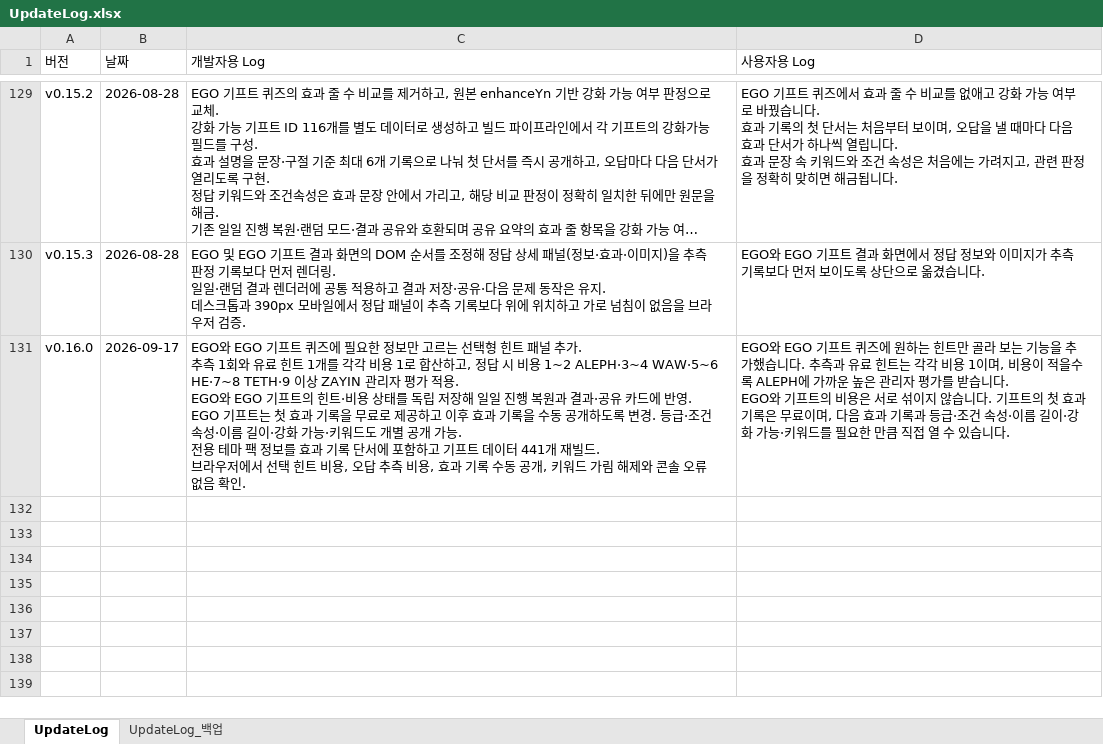
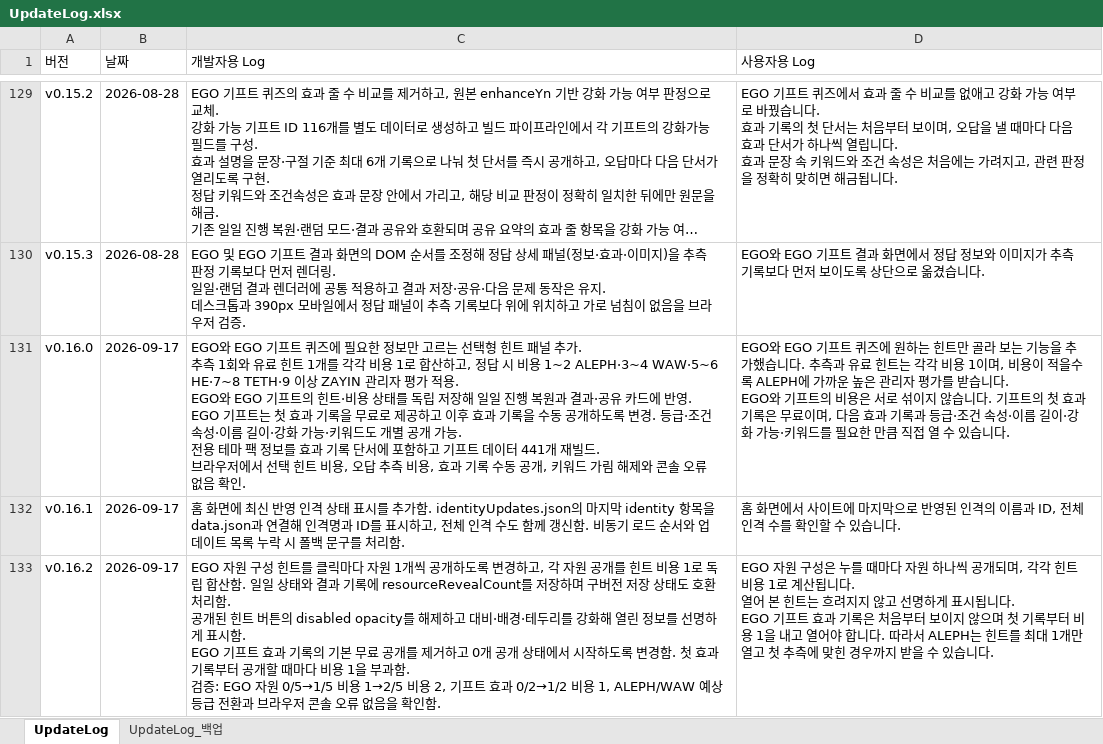
Before and after one commit to ilyoon98/limquiz, an Excel workbook: UpdateLog.xlsx, sheet UpdateLog, drawn as a sheet; only a part is shown, gaps mark what is left out; long unchanged cells end in …; values as stored, in another font and other column widths than the file's, no borders; ↵ is a line break in a cell; the diff names each change by its address in the sheet, - before the commit and + after, or states it on an @@ line.

```diff
--- a/UpdateLog.xlsx (sheet UpdateLog)
+++ b/UpdateLog.xlsx (sheet UpdateLog)
+row 132: v0.16.1 | 2026-09-17 | 홈 화면에 최신 반영 인격 상태 표시를 추가함. identityUpdates.json의 마지막 identity 항목을 data.json과 연결해 인격명과 ID를 표시하고, 전체 인격 수도 함께 갱신함. 비동기 로드 순서와 업데이트 목록 누락 시 폴백 문구를 처리함. | 홈 화면에서 사이트에 마지막으로 반영된 인격의 이름과 ID, 전체 인격 수를 확인할 수 있습니다.
+row 133: v0.16.2 | 2026-09-17 | EGO 자원 구성 힌트를 클릭마다 자원 1개씩 공개하도록 변경하고, 각 자원 공개를 힌트 비용 1로 독립 합산함. 일일 상태와 결과 기록에 resourceRevealCount를 저장하며 구버전 저장 상태도 호환 처리함. ↵ 공개된 힌트 버튼의 disabled opacity를 해제하고 대비·배경·테두리를 강화해 열린 정보를 선명하게 표시함. ↵ EGO 기프트 효과 기록의 기본 무료 공개를 제거하고 0개 공개 상태에서 시작하도록 변경함. 첫 효과 기록부터 공개할 때마다 비용 1을 부과함. ↵ 검증: EGO 자원 0/5→1/5 비용 1→2/5 비용 2, 기프트 효과 0/2→1/2 비용 1, ALEPH/WAW 예상 등급 전환과 브라우저 콘솔 오류 없음을 확인함. | EGO 자원 구성은 누를 때마다 자원 하나씩 공개되며, 각각 힌트 비용 1로 계산됩니다. ↵ 열어 본 힌트는 흐려지지 않고 선명하게 표시됩니다. ↵ EGO 기프트 효과 기록은 처음부터 보이지 않으며 첫 기록부터 비용 1을 내고 열어야 합니다. 따라서 ALEPH는 힌트를 최대 1개만 열고 첫 추측에 맞힌 경우까지 받을 수 있습니다.
```
Also changed, not shown: 1 other file.
